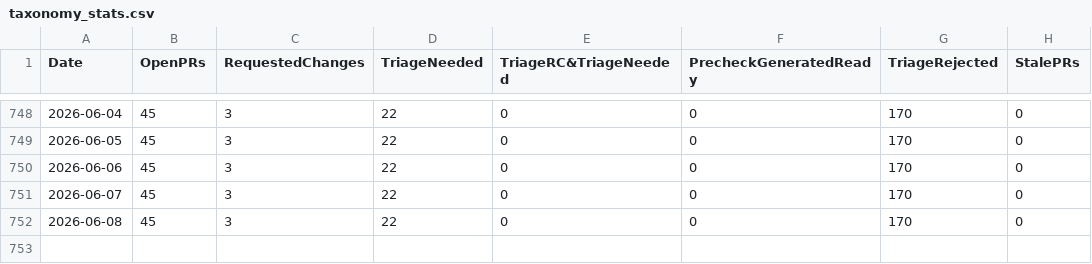
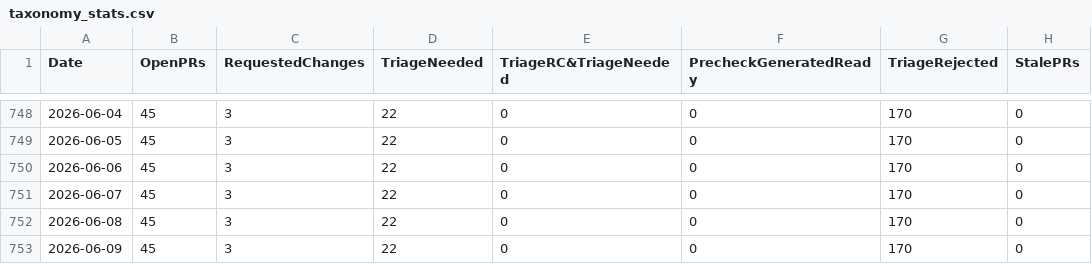
Before and after one commit to jjasghar/taxonomy_tracking, a CSV file: taxonomy_stats.csv, drawn as a sheet; only a part is shown, gaps mark what is left out; the diff names each change by its address in the sheet, - before the commit and + after, or states it on an @@ line.

```diff
--- a/taxonomy_stats.csv
+++ b/taxonomy_stats.csv
+row 753: 2026-06-09 | 45 | 3 | 22 | 0 | 0 | 170 | 0
```
